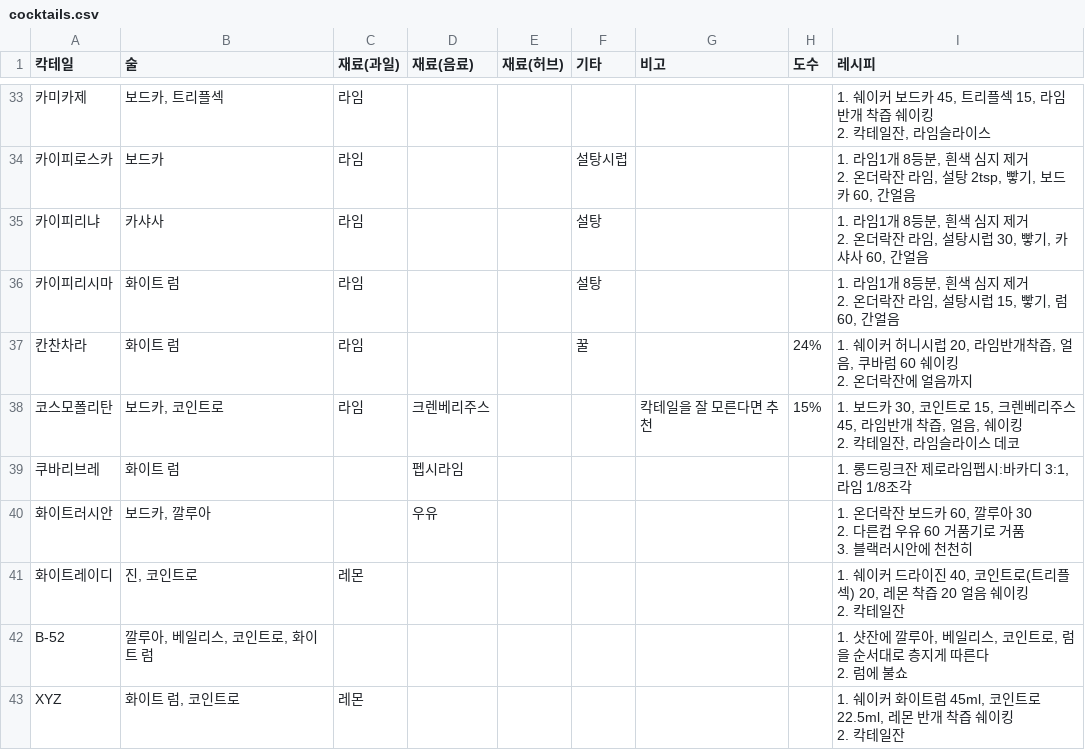
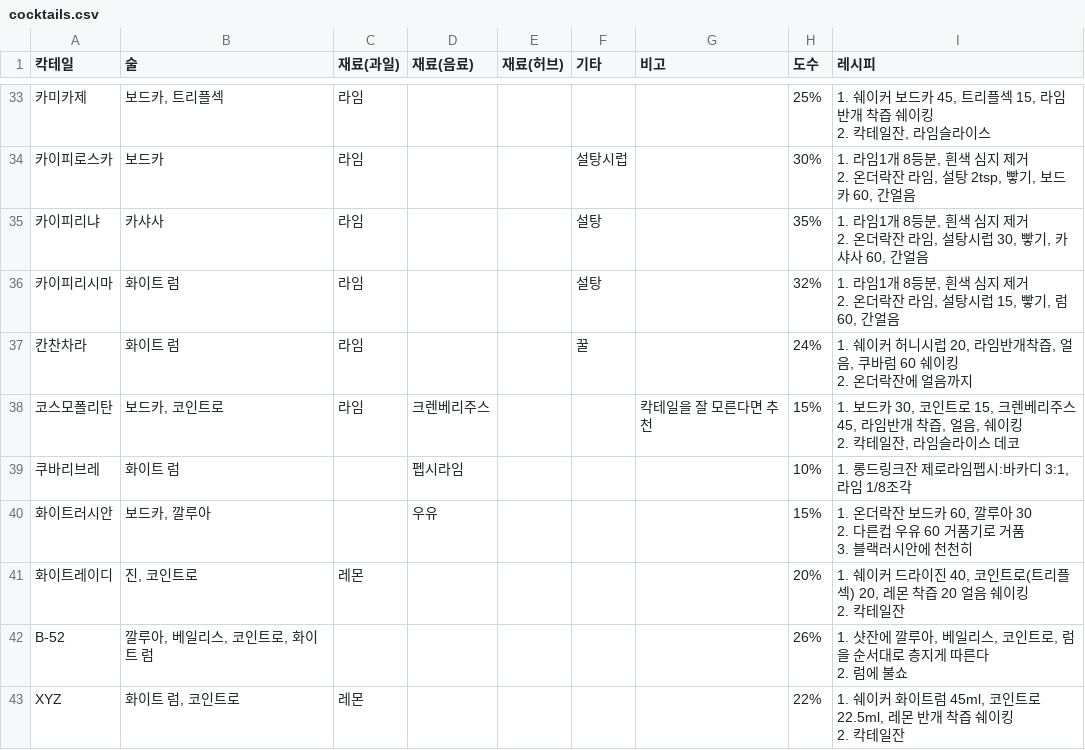
Before and after one commit to yj9404/home-tender, a CSV file: cocktails.csv, drawn as a sheet; only a part is shown, gaps mark what is left out; the diff covers the shown part only.

```diff
--- a/cocktails.csv
+++ b/cocktails.csv
@@ -59,9 +59,9 @@
-카미카제,"보드카, 트리플섹",라임,,,,,,"1. 쉐이커 보드카 45, 트리플섹 15, 라임반개 착즙 쉐이킹
-2. 칵테일잔, 라임슬라이스"
-카이피로스카,보드카,라임,,,설탕시럽,,,"1. 라임1개 8등분, 흰색 심지 제거
-2. 온더락잔 라임, 설탕 2tsp, 빻기, 보드카 60, 간얼음"
-카이피리냐,카샤사,라임,,,설탕,,,"1. 라임1개 8등분, 흰색 심지 제거
-2. 온더락잔 라임, 설탕시럽 30, 빻기, 카샤사 60, 간얼음"
-카이피리시마,화이트 럼,라임,,,설탕,,,"1. 라임1개 8등분, 흰색 심지 제거
-2. 온더락잔 라임, 설탕시럽 15, 빻기, 럼 60, 간얼음"
+카미카제,"보드카, 트리플섹",라임,,,,,25%,"1. 쉐이커 보드카 45, 트리플섹 15, 라임반개 착즙 쉐이킹
+2. 칵테일잔, 라임슬라이스"
+카이피로스카,보드카,라임,,,설탕시럽,,30%,"1. 라임1개 8등분, 흰색 심지 제거
+2. 온더락잔 라임, 설탕 2tsp, 빻기, 보드카 60, 간얼음"
+카이피리냐,카샤사,라임,,,설탕,,35%,"1. 라임1개 8등분, 흰색 심지 제거
+2. 온더락잔 라임, 설탕시럽 30, 빻기, 카샤사 60, 간얼음"
+카이피리시마,화이트 럼,라임,,,설탕,,32%,"1. 라임1개 8등분, 흰색 심지 제거
+2. 온더락잔 라임, 설탕시럽 15, 빻기, 럼 60, 간얼음"
 칸찬차라,화이트 럼,라임,,,꿀,,24%,"1. 쉐이커 허니시럽 20, 라임반개착즙, 얼음, 쿠바럼 60 쉐이킹
@@ -70,11 +70,11 @@
 2. 칵테일잔, 라임슬라이스 데코"
-쿠바리브레,화이트 럼,,펩시라임,,,,,"1. 롱드링크잔 제로라임펩시:바카디 3:1, 라임 1/8조각"
-화이트러시안,"보드카, 깔루아",,우유,,,,,"1. 온더락잔 보드카 60, 깔루아 30
-2. 다른컵 우유 60 거품기로 거품
-3. 블랙러시안에 천천히"
-화이트레이디,"진, 코인트로",레몬,,,,,,"1. 쉐이커 드라이진 40, 코인트로(트리플섹) 20, 레몬 착즙 20 얼음 쉐이킹
-2. 칵테일잔"
-B-52,"깔루아, 베일리스, 코인트로, 화이트 럼",,,,,,,"1. 샷잔에 깔루아, 베일리스, 코인트로, 럼을 순서대로 층지게 따른다
-2. 럼에 불쇼"
-XYZ,"화이트 럼, 코인트로",레몬,,,,,,"1. 쉐이커 화이트럼 45ml, 코인트로 22.5ml, 레몬 반개 착즙 쉐이킹
-2. 칵테일잔"
+쿠바리브레,화이트 럼,,펩시라임,,,,10%,"1. 롱드링크잔 제로라임펩시:바카디 3:1, 라임 1/8조각"
+화이트러시안,"보드카, 깔루아",,우유,,,,15%,"1. 온더락잔 보드카 60, 깔루아 30
+2. 다른컵 우유 60 거품기로 거품
+3. 블랙러시안에 천천히"
+화이트레이디,"진, 코인트로",레몬,,,,,20%,"1. 쉐이커 드라이진 40, 코인트로(트리플섹) 20, 레몬 착즙 20 얼음 쉐이킹
+2. 칵테일잔"
+B-52,"깔루아, 베일리스, 코인트로, 화이트 럼",,,,,,26%,"1. 샷잔에 깔루아, 베일리스, 코인트로, 럼을 순서대로 층지게 따른다
+2. 럼에 불쇼"
+XYZ,"화이트 럼, 코인트로",레몬,,,,,22%,"1. 쉐이커 화이트럼 45ml, 코인트로 22.5ml, 레몬 반개 착즙 쉐이킹
+2. 칵테일잔"
```
Also changed, not shown: 20 edited cells elsewhere in this file, 1 other file.
